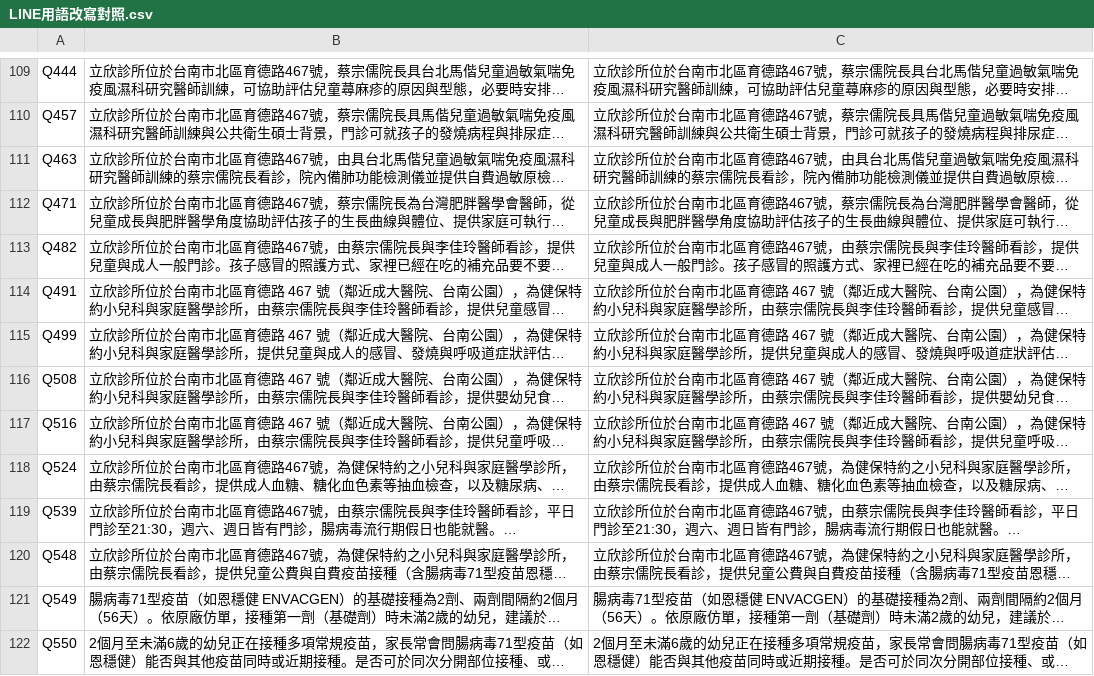
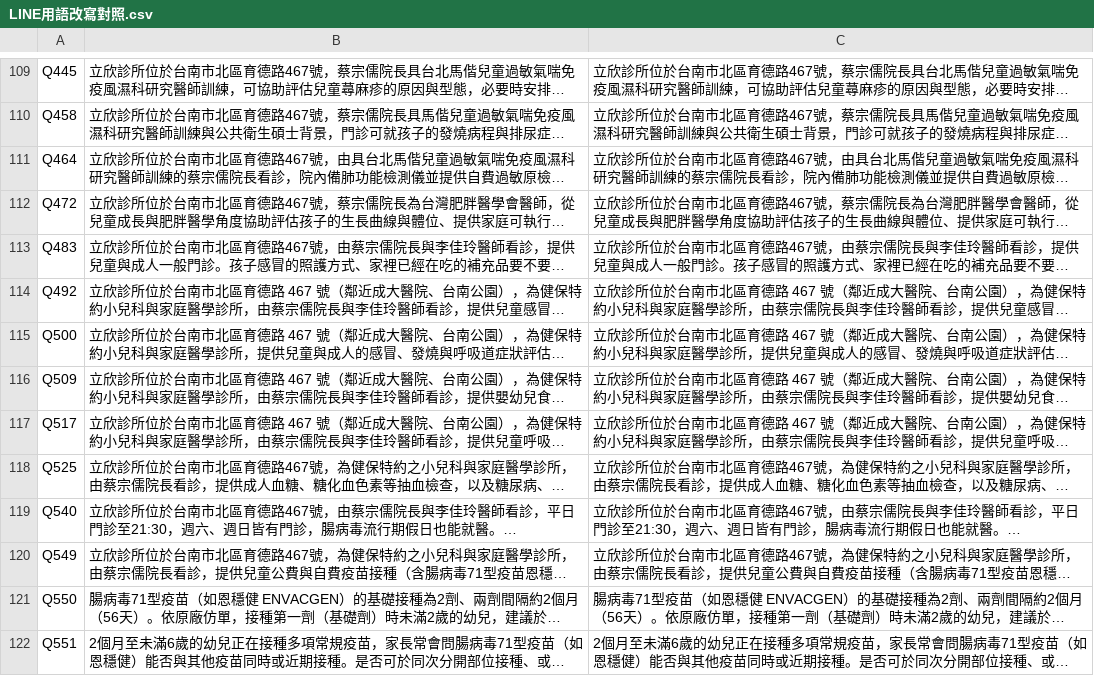
Before and after one commit to lubitsai/lihsin-clinic, a CSV file: internal/line-helpdesk/LINE用語改寫對照.csv, drawn as a sheet; only a part is shown, gaps mark what is left out; long unchanged cells end in …; the diff covers the shown part only; the diff names each change by its address in the sheet, - before the commit and + after, or states it on an @@ line.

```diff
--- a/internal/line-helpdesk/LINE用語改寫對照.csv
+++ b/internal/line-helpdesk/LINE用語改寫對照.csv
-A109: Q444
+A109: Q445
-A110: Q457
+A110: Q458
-A111: Q463
+A111: Q464
-A112: Q471
+A112: Q472
-A113: Q482
+A113: Q483
-A114: Q491
+A114: Q492
-A115: Q499
+A115: Q500
-A116: Q508
+A116: Q509
-A117: Q516
+A117: Q517
-A118: Q524
+A118: Q525
-A119: Q539
+A119: Q540
-A120: Q548
+A120: Q549
-A121: Q549
+A121: Q550
-A122: Q550
+A122: Q551
```
Also changed, not shown: 156 edited cells elsewhere in this file, 4 other files.
